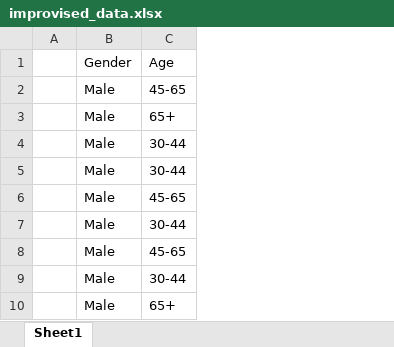
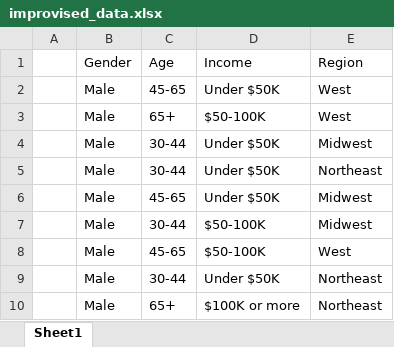
Before and after one commit to Hotlynn2/us-elections, an Excel workbook: improvised_data.xlsx, sheet Sheet1, drawn as a sheet; only a part is shown; values as stored, in another font and other column widths than the file's, no borders; the diff names each change by its address in the sheet, - before the commit and + after, or states it on an @@ line.

Commit message:
Update improvised_data.xlsx

```diff
--- a/improvised_data.xlsx (sheet Sheet1)
+++ b/improvised_data.xlsx (sheet Sheet1)
+column D (Income), rows 2-10: Under $50K | $50-100K | Under $50K | Under $50K | Under $50K | $50-100K | $50-100K | Under $50K | $100K or more
+column E (Region), rows 2-10: West | West | Midwest | Northeast | Midwest | Midwest | West | Northeast | Northeast
```
